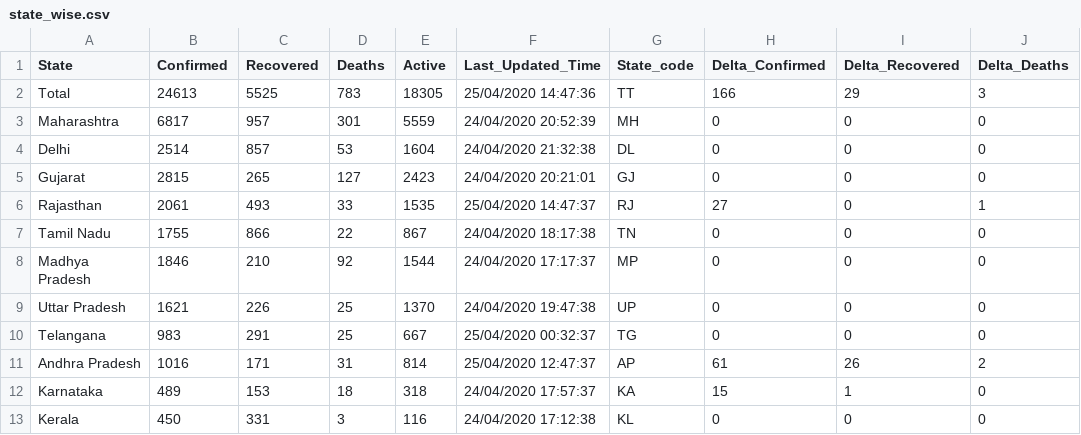
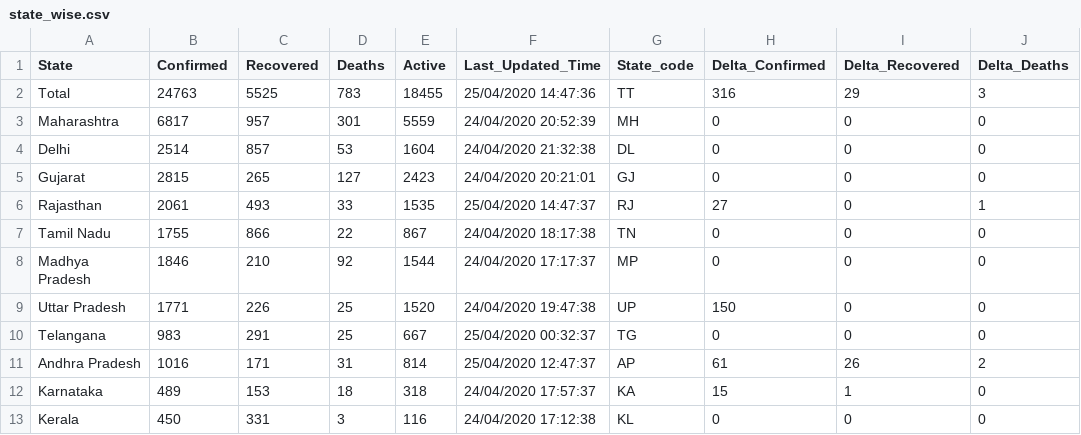
Before and after one commit to wanderingcoderr/api, a CSV file: csv/2020-04-25/state_wise.csv, drawn as a sheet; only a part is shown; the diff names each change by its address in the sheet, - before the commit and + after, or states it on an @@ line.

```diff
--- a/csv/2020-04-25/state_wise.csv
+++ b/csv/2020-04-25/state_wise.csv
-B2 (Confirmed): 24613
+B2 (Confirmed): 24763
-E2 (Active): 18305
+E2 (Active): 18455
-H2 (Delta_Confirmed): 166
+H2 (Delta_Confirmed): 316
-B9 (Confirmed): 1621
+B9 (Confirmed): 1771
-E9 (Active): 1370
+E9 (Active): 1520
-H9 (Delta_Confirmed): 0
+H9 (Delta_Confirmed): 150
```
Also changed, not shown: csv/2020-04-25/statewise_tested_numbers_data.csv, csv/latest/state_wise.csv, 17 other files.
